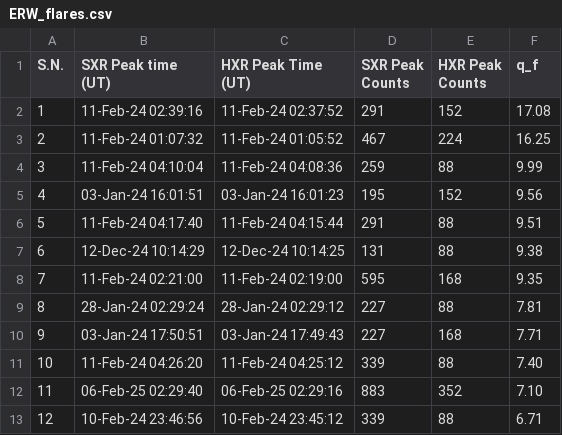
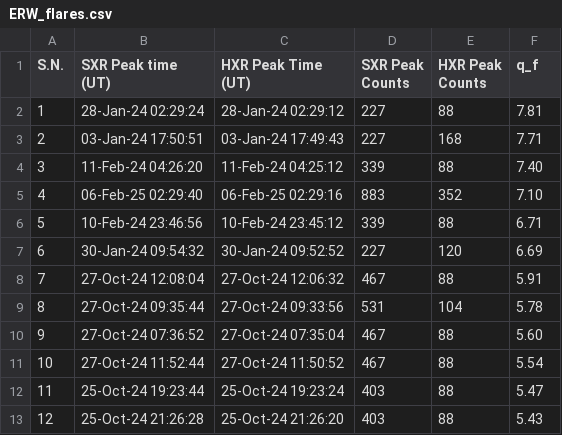
Before and after one commit to aka-cbk/stix-erw-flares, a CSV file: ERW_flares.csv, drawn as a sheet; only a part is shown; the shorter side is filled out with more unchanged rows; removed rows and columns are numbered as before the commit, all else as after; the diff names each change by its address in the sheet, - before the commit and + after, or states it on an @@ line.

Commit message:
Add files via upload

```diff
--- a/ERW_flares.csv
+++ b/ERW_flares.csv
-row 2: 1 | 11-Feb-24 02:39:16 | 11-Feb-24 02:37:52 | 291 | 152 | 17.08
-row 3: 2 | 11-Feb-24 01:07:32 | 11-Feb-24 01:05:52 | 467 | 224 | 16.25
-row 4: 3 | 11-Feb-24 04:10:04 | 11-Feb-24 04:08:36 | 259 | 88 | 9.99
-row 5: 4 | 03-Jan-24 16:01:51 | 03-Jan-24 16:01:23 | 195 | 152 | 9.56
-row 6: 5 | 11-Feb-24 04:17:40 | 11-Feb-24 04:15:44 | 291 | 88 | 9.51
-row 7: 6 | 12-Dec-24 10:14:29 | 12-Dec-24 10:14:25 | 131 | 88 | 9.38
-row 8: 7 | 11-Feb-24 02:21:00 | 11-Feb-24 02:19:00 | 595 | 168 | 9.35
@@ column A (S.N.) renumbered from row 2 down @@
```
